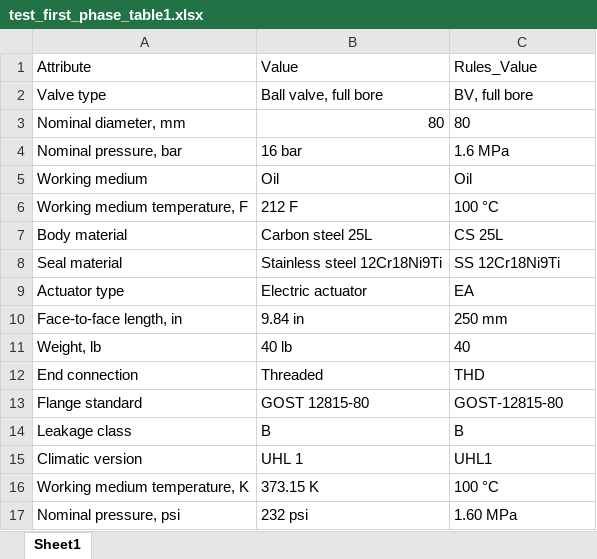
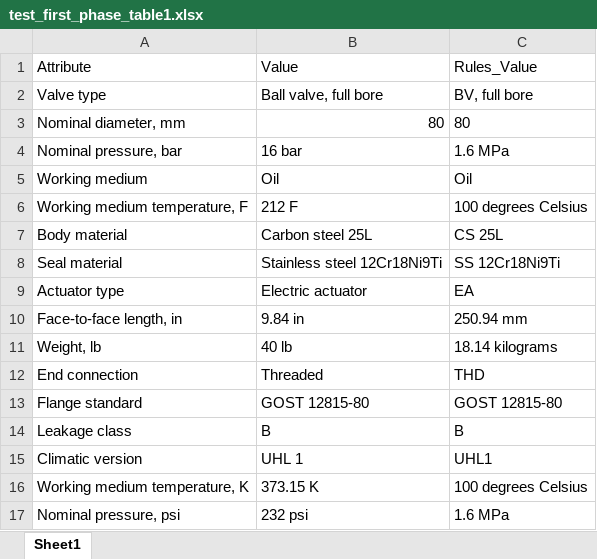
Before and after one commit to MaksimDzemiashkevich/SummerInternshipInMachineLearning, an Excel workbook: test_first_phase_table1.xlsx, sheet Sheet1, drawn as a sheet; values as stored, in another font and other column widths than the file's, no borders; the diff names each change by its address in the sheet, - before the commit and + after, or states it on an @@ line.

```diff
--- a/test_first_phase_table1.xlsx (sheet Sheet1)
+++ b/test_first_phase_table1.xlsx (sheet Sheet1)
-C6: 100 °C
+C6: 100 degrees Celsius
-C10: 250 mm
+C10: 250.94 mm
-C11: 40
+C11: 18.14 kilograms
-C13: GOST-12815-80
+C13: GOST 12815-80
-C16: 100 °C
+C16: 100 degrees Celsius
-C17: 1.60 MPa
+C17: 1.6 MPa
```
Also changed, not shown: 4 other files.
